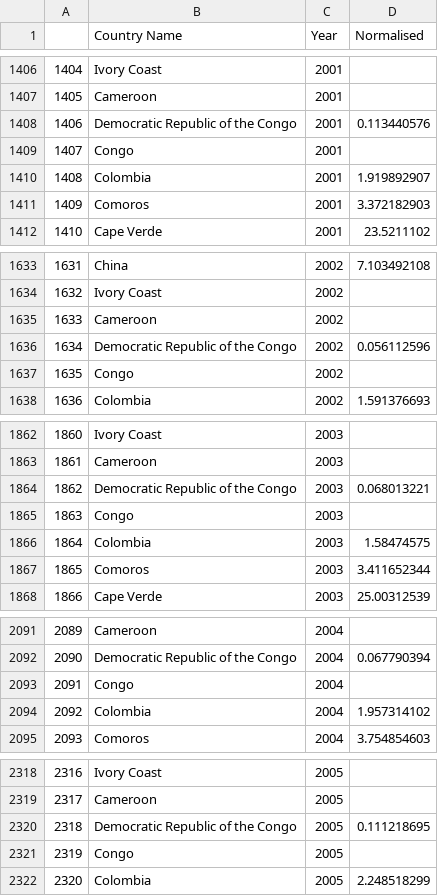
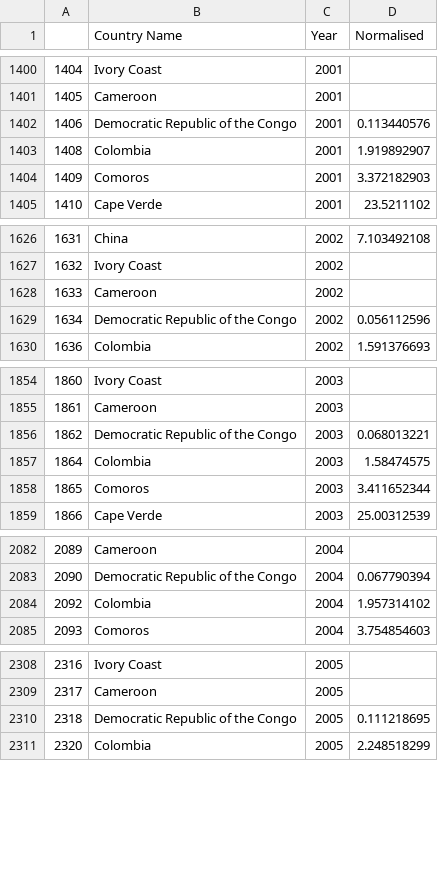
Before and after one commit to anad0008/FIT3179, a CSV file: data/Normalised_Data.csv, drawn as a sheet; only a part is shown, gaps mark what is left out; the diff covers the shown part only.

```diff
--- a/data/Normalised_Data.csv
+++ b/data/Normalised_Data.csv
@@ -1408,3 +1402,2 @@
 1406,Democratic Republic of the Congo,2001,0.113440576
-1407,Congo,2001,
 1408,Colombia,2001,1.919892907
@@ -1636,3 +1629,2 @@
 1634,Democratic Republic of the Congo,2002,0.056112596
-1635,Congo,2002,
 1636,Colombia,2002,1.591376693
@@ -1864,3 +1856,2 @@
 1862,Democratic Republic of the Congo,2003,0.068013221
-1863,Congo,2003,
 1864,Colombia,2003,1.58474575
@@ -2092,3 +2083,2 @@
 2090,Democratic Republic of the Congo,2004,0.067790394
-2091,Congo,2004,
 2092,Colombia,2004,1.957314102
@@ -2320,3 +2310,2 @@
 2318,Democratic Republic of the Congo,2005,0.111218695
-2319,Congo,2005,
 2320,Colombia,2005,2.248518299
```
Also changed, not shown: 20 removed rows elsewhere in this file.
